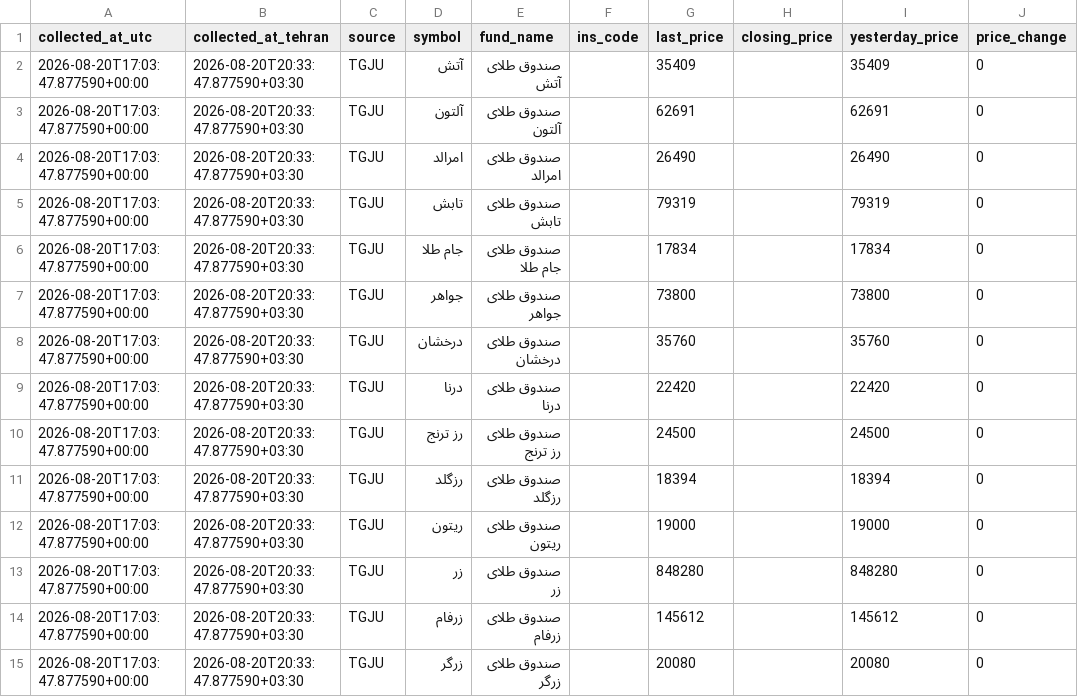
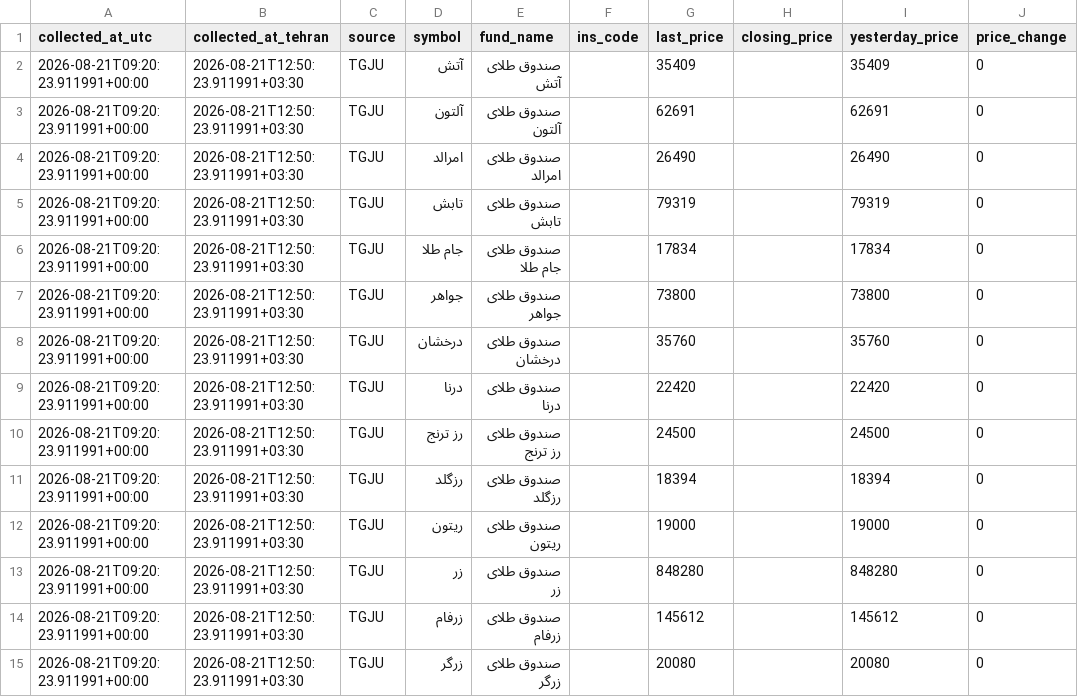
Before and after one commit to mahdi-price-monitor/price-monitor, a CSV file: data/gold_funds.csv, drawn as a sheet; only a part is shown; the diff covers the shown part only; the diff names each change by its address in the sheet, - before the commit and + after, or states it on an @@ line.

```diff
--- a/data/gold_funds.csv
+++ b/data/gold_funds.csv
-A2:A15 (collected_at_utc): 2026-08-20T17:03:47.877590+00:00
+A2:A15 (collected_at_utc): 2026-08-21T09:20:23.911991+00:00
-B2:B15 (collected_at_tehran): 2026-08-20T20:33:47.877590+03:30
+B2:B15 (collected_at_tehran): 2026-08-21T12:50:23.911991+03:30
```
Also changed, not shown: 38 edited cells elsewhere in this file, data/gold_funds_history.csv, data/history.csv, 1 other file.
